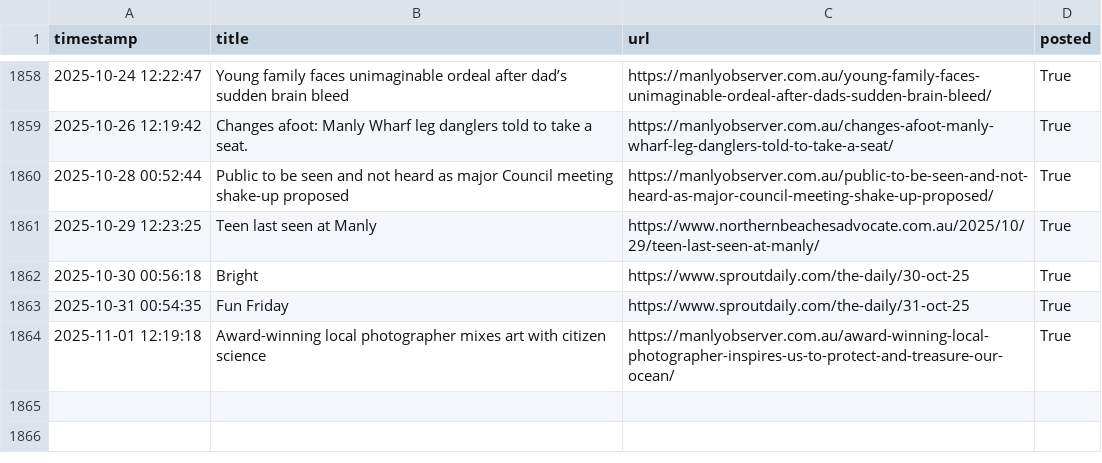
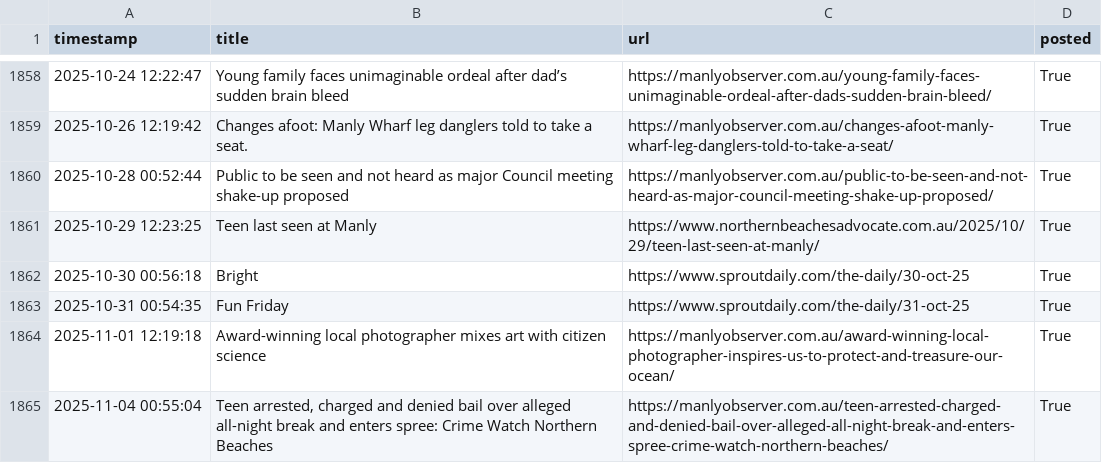
Before and after one commit to alexlaverty/manlybeach-reddit-bot, a CSV file: data.csv, drawn as a sheet; only a part is shown, gaps mark what is left out.

```diff
--- a/data.csv
+++ b/data.csv
@@ -1864 +1864,2 @@ timestamp,title,url,posted
 2025-11-01 12:19:18,Award-winning local photographer mixes art with citizen science,https://manlyobserver.com.au/award-winning-local-photographer-inspires-us-to-protect-and-treasure-our-ocean/,True
+2025-11-04 00:55:04,"Teen arrested, charged and denied bail over alleged all-night break and enters spree: Crime Watch Northern Beaches",https://manlyobserver.com.au/teen-arrested-charged-and-denied-bail-over-alleged-all-night-break-and-enters-spree-crime-watch-northern-beaches/,True
```
